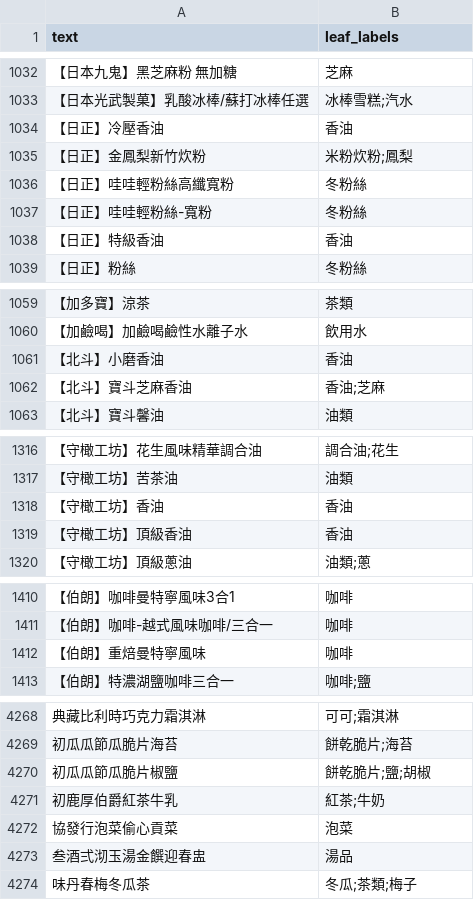
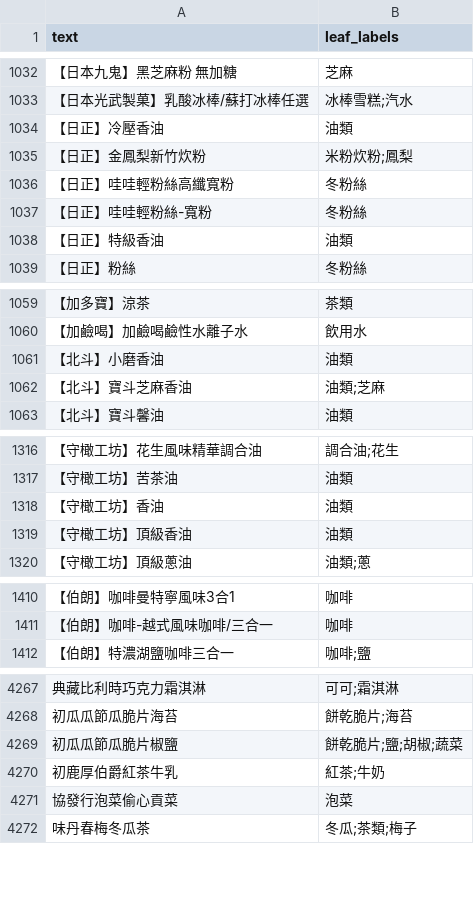
Before and after one commit to ChrisLinCode/RAE-HMC, a CSV file: dataset/ann.csv, drawn as a sheet; only a part is shown, gaps mark what is left out; removed rows and columns are numbered as before the commit, all else as after; the diff covers the shown part only; the diff names each change by its address in the sheet, - before the commit and + after, or states it on an @@ line.

```diff
--- a/dataset/ann.csv
+++ b/dataset/ann.csv
-B1034 (leaf_labels): 香油
+B1034 (leaf_labels): 油類
-B1038 (leaf_labels): 香油
+B1038 (leaf_labels): 油類
-B1061 (leaf_labels): 香油
+B1061 (leaf_labels): 油類
-B1062 (leaf_labels): 香油;芝麻
+B1062 (leaf_labels): 油類;芝麻
-B1318:B1319 (leaf_labels): 香油
+B1318:B1319 (leaf_labels): 油類
-row 1412: 【伯朗】重焙曼特寧風味 | 咖啡
-B4269 (leaf_labels): 餅乾脆片;鹽;胡椒
+B4269 (leaf_labels): 餅乾脆片;鹽;胡椒;蔬菜
-row 4273: 叁酒弍沏玉湯金饌迎春盅 | 湯品
```
Also changed, not shown: 2 removed rows and 39 edited cells elsewhere in this file, dataset/dataset.csv, 5 other files.
